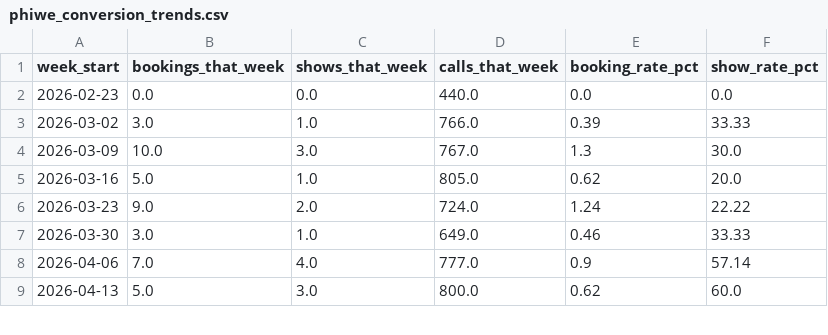
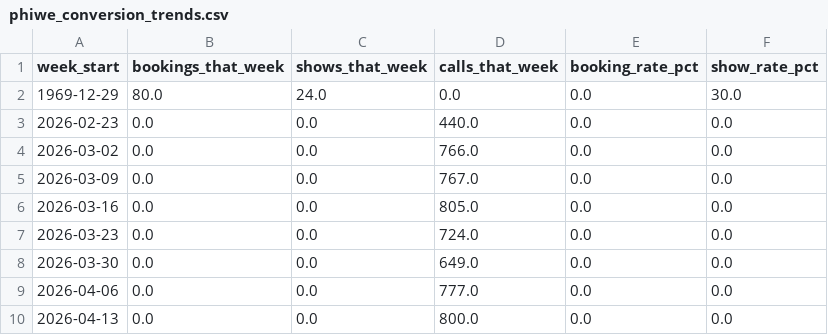
Before and after one commit to thamsanqakekana-tech/stretchlab-dashboard, a CSV file: dashboard/public/data/phiwe_conversion_trends.csv, drawn as a sheet; only a part is shown; the diff covers the shown part only.

```diff
--- a/dashboard/public/data/phiwe_conversion_trends.csv
+++ b/dashboard/public/data/phiwe_conversion_trends.csv
@@ -1,9 +1,10 @@
 week_start,bookings_that_week,shows_that_week,calls_that_week,booking_rate_pct,show_rate_pct
+1969-12-29,80.0,24.0,0.0,0.0,30.0
 2026-02-23,0.0,0.0,440.0,0.0,0.0
-2026-03-02,3.0,1.0,766.0,0.39,33.33
-2026-03-09,10.0,3.0,767.0,1.3,30.0
-2026-03-16,5.0,1.0,805.0,0.62,20.0
-2026-03-23,9.0,2.0,724.0,1.24,22.22
-2026-03-30,3.0,1.0,649.0,0.46,33.33
-2026-04-06,7.0,4.0,777.0,0.9,57.14
-2026-04-13,5.0,3.0,800.0,0.62,60.0
+2026-03-02,0.0,0.0,766.0,0.0,0.0
+2026-03-09,0.0,0.0,767.0,0.0,0.0
+2026-03-16,0.0,0.0,805.0,0.0,0.0
+2026-03-23,0.0,0.0,724.0,0.0,0.0
+2026-03-30,0.0,0.0,649.0,0.0,0.0
+2026-04-06,0.0,0.0,777.0,0.0,0.0
+2026-04-13,0.0,0.0,800.0,0.0,0.0
```
Also changed, not shown: 2 removed rows and 17 edited cells elsewhere in this file, dashboard/public/data/phiwe_by_area_code.csv, dashboard/public/data/phiwe_call_timing.csv, 17 other files.
